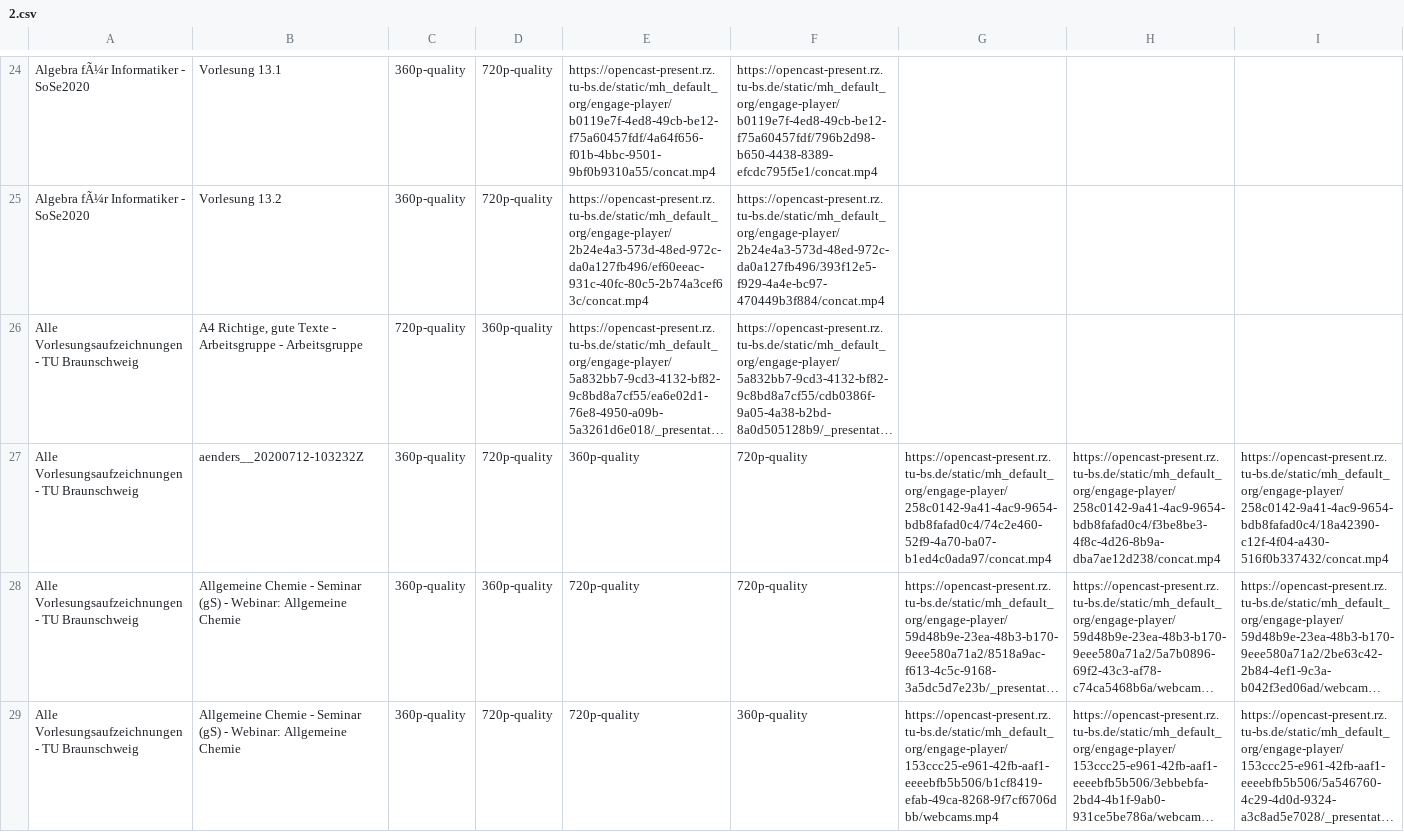
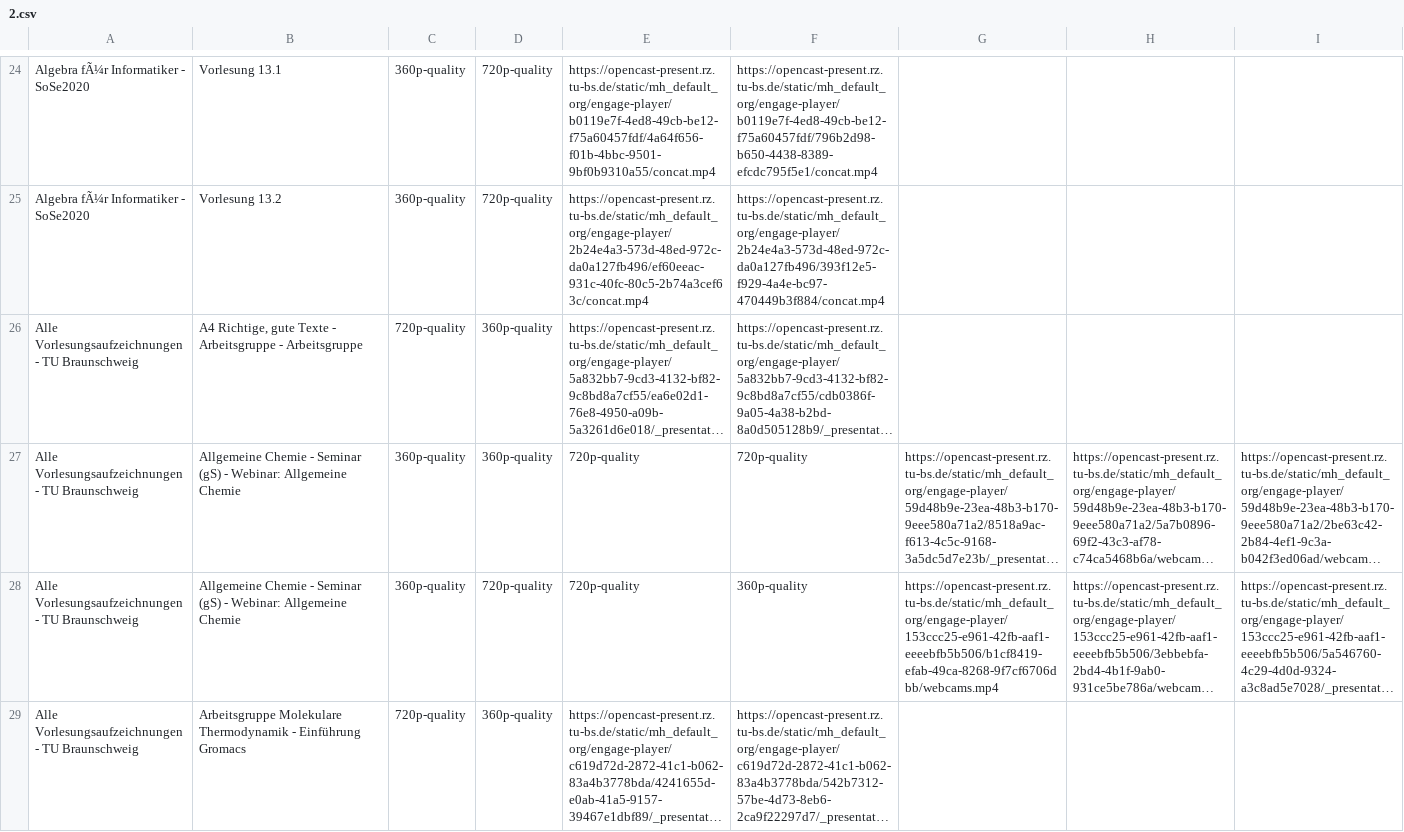
Before and after one commit to onecalfman/thermo, a CSV file: 2.csv, drawn as a sheet; only a part is shown, gaps mark what is left out; the shorter side is filled out with more unchanged rows; long unchanged cells end in …; rows hold the shown columns only; the diff names each change by its address in the sheet, - before the commit and + after, or states it on an @@ line.

Commit message:
test

```diff
--- a/2.csv
+++ b/2.csv
-row 27: Alle Vorlesungsaufzeichnungen - TU Braunschweig | aenders__20200712-103232Z | 360p-quality | 720p-quality | 360p-quality | 720p-quality | https://opencast-present.rz.tu-bs.de/static/mh_default_org/engage-player/258c0142-9a41-4ac9-9654-bdb8fafad0c4/74c2e460-52f9-4a70-ba07-b1ed4c0ada97/concat.mp4 | https://opencast-present.rz.tu-bs.de/static/mh_default_org/engage-player/258c0142-9a41-4ac9-9654-bdb8fafad0c4/f3be8be3-4f8c-4d26-8b9a-dba7ae12d238/concat.mp4 | https://opencast-present.rz.tu-bs.de/static/mh_default_org/engage-player/258c0142-9a41-4ac9-9654-bdb8fafad0c4/18a42390-c12f-4f04-a430-516f0b337432/concat.mp4
```
